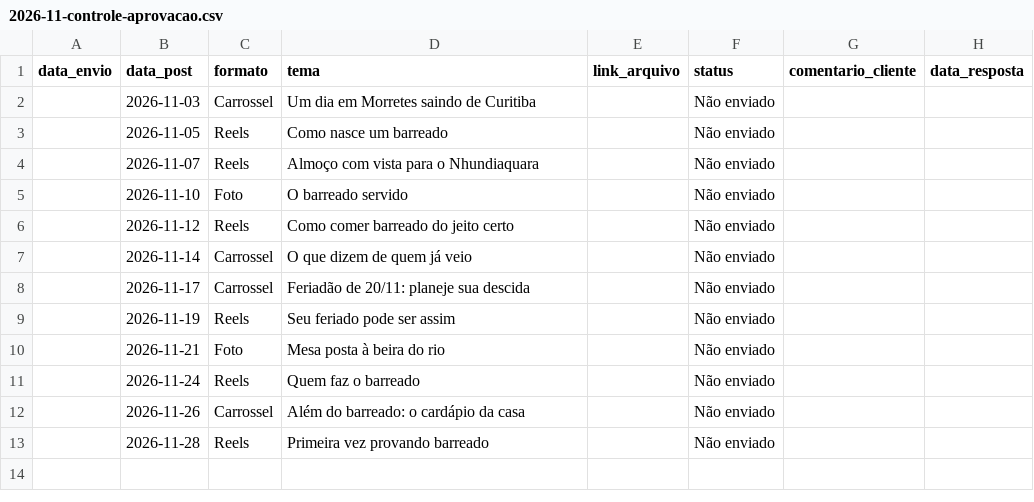
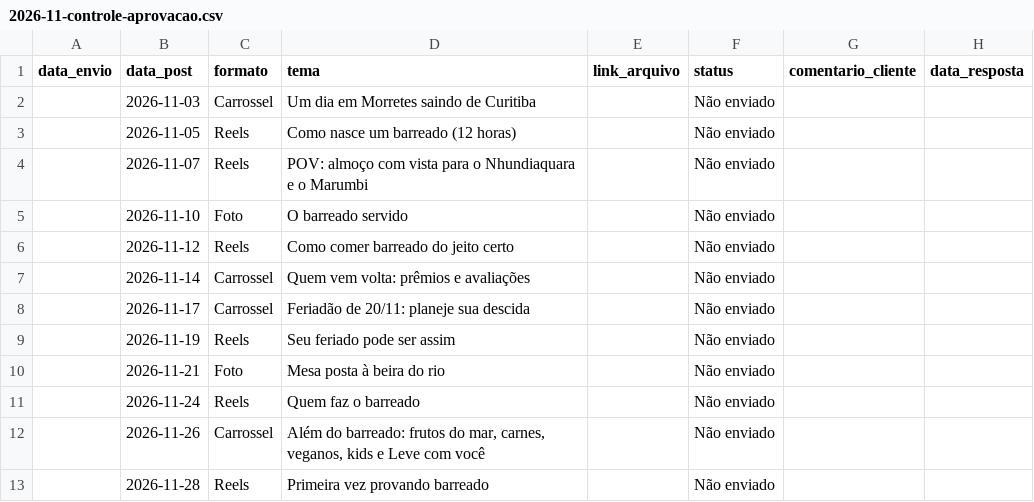
Before and after one commit to ativacaodigital10-pixel/VGA-GESTAO, a CSV file: clientes/restaurante-ponte-velha/05-aprovacao/2026-11-controle-aprovacao.csv, drawn as a sheet.

```diff
--- a/clientes/restaurante-ponte-velha/05-aprovacao/2026-11-controle-aprovacao.csv
+++ b/clientes/restaurante-ponte-velha/05-aprovacao/2026-11-controle-aprovacao.csv
@@ -2,7 +2,7 @@ data_envio,data_post,formato,tema,link_arquivo,status,comentario_cliente,data_re
 ,2026-11-03,Carrossel,Um dia em Morretes saindo de Curitiba,,Não enviado,,
-,2026-11-05,Reels,Como nasce um barreado,,Não enviado,,
-,2026-11-07,Reels,Almoço com vista para o Nhundiaquara,,Não enviado,,
+,2026-11-05,Reels,Como nasce um barreado (12 horas),,Não enviado,,
+,2026-11-07,Reels,POV: almoço com vista para o Nhundiaquara e o Marumbi,,Não enviado,,
 ,2026-11-10,Foto,O barreado servido,,Não enviado,,
 ,2026-11-12,Reels,Como comer barreado do jeito certo,,Não enviado,,
-,2026-11-14,Carrossel,O que dizem de quem já veio,,Não enviado,,
+,2026-11-14,Carrossel,Quem vem volta: prêmios e avaliações,,Não enviado,,
 ,2026-11-17,Carrossel,Feriadão de 20/11: planeje sua descida,,Não enviado,,
@@ -11,3 +11,3 @@ data_envio,data_post,formato,tema,link_arquivo,status,comentario_cliente,data_re
 ,2026-11-24,Reels,Quem faz o barreado,,Não enviado,,
-,2026-11-26,Carrossel,Além do barreado: o cardápio da casa,,Não enviado,,
+,2026-11-26,Carrossel,"Além do barreado: frutos do mar, carnes, veganos, kids e Leve com você",,Não enviado,,
 ,2026-11-28,Reels,Primeira vez provando barreado,,Não enviado,,
```
Also changed, not shown: clientes/restaurante-ponte-velha/02-planejamento/2026-11-calendario.csv, 9 other files.
